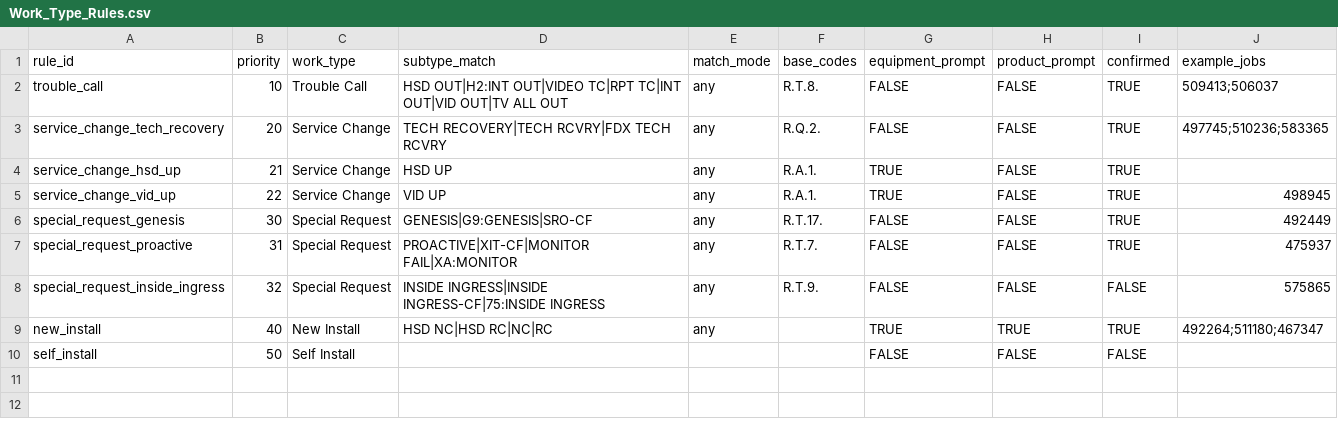
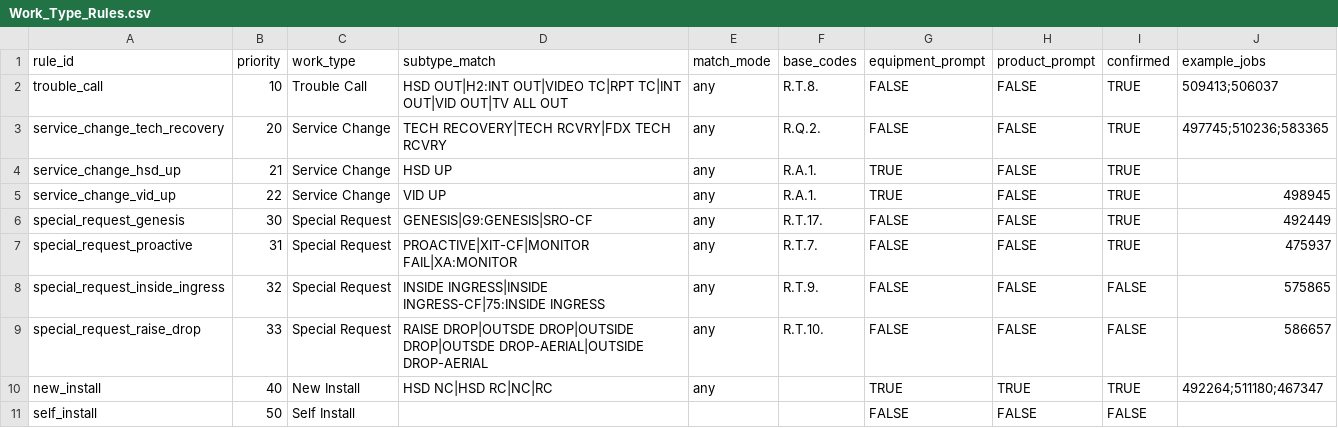
Before and after one commit to AndreiUralov/itg-xfinity-bot, a CSV file: data/sheets/Work_Type_Rules.csv, drawn as a sheet; the diff names each change by its address in the sheet, - before the commit and + after, or states it on an @@ line.

```diff
--- a/data/sheets/Work_Type_Rules.csv
+++ b/data/sheets/Work_Type_Rules.csv
+row 9: special_request_raise_drop | 33 | Special Request | RAISE DROP|OUTSDE DROP|OUTSIDE DROP|OUTSDE DROP-AERIAL|OUTSIDE DROP-AERIAL | any | R.T.10. | FALSE | FALSE | FALSE | 586657
```
Also changed, not shown: data/sheets/Rates.csv, 3 other files.
